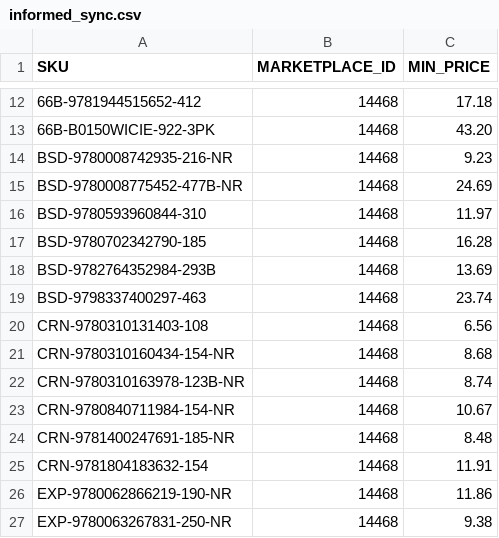
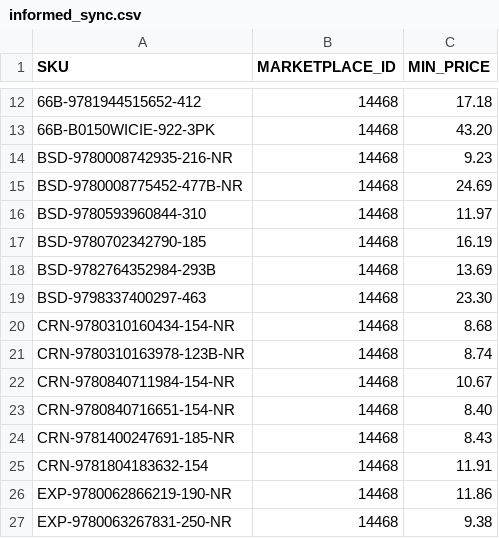
Before and after one commit to ottnot/informed-repricer-sync, a CSV file: informed_sync.csv, drawn as a sheet; only a part is shown, gaps mark what is left out; the diff covers the shown part only.

```diff
--- a/informed_sync.csv
+++ b/informed_sync.csv
@@ -16,6 +16,5 @@ BSD-9780008775452-477B-NR,14468,24.69
 BSD-9780593960844-310,14468,11.97
-BSD-9780702342790-185,14468,16.28
+BSD-9780702342790-185,14468,16.19
 BSD-9782764352984-293B,14468,13.69
-BSD-9798337400297-463,14468,23.74
-CRN-9780310131403-108,14468,6.56
+BSD-9798337400297-463,14468,23.30
 CRN-9780310160434-154-NR,14468,8.68
@@ -23,3 +22,4 @@ CRN-9780310163978-123B-NR,14468,8.74
 CRN-9780840711984-154-NR,14468,10.67
-CRN-9781400247691-185-NR,14468,8.48
+CRN-9780840716651-154-NR,14468,8.40
+CRN-9781400247691-185-NR,14468,8.43
 CRN-9781804183632-154,14468,11.91
```
Also changed, not shown: 2 added rows, 6 removed rows and 3 edited cells elsewhere in this file.
